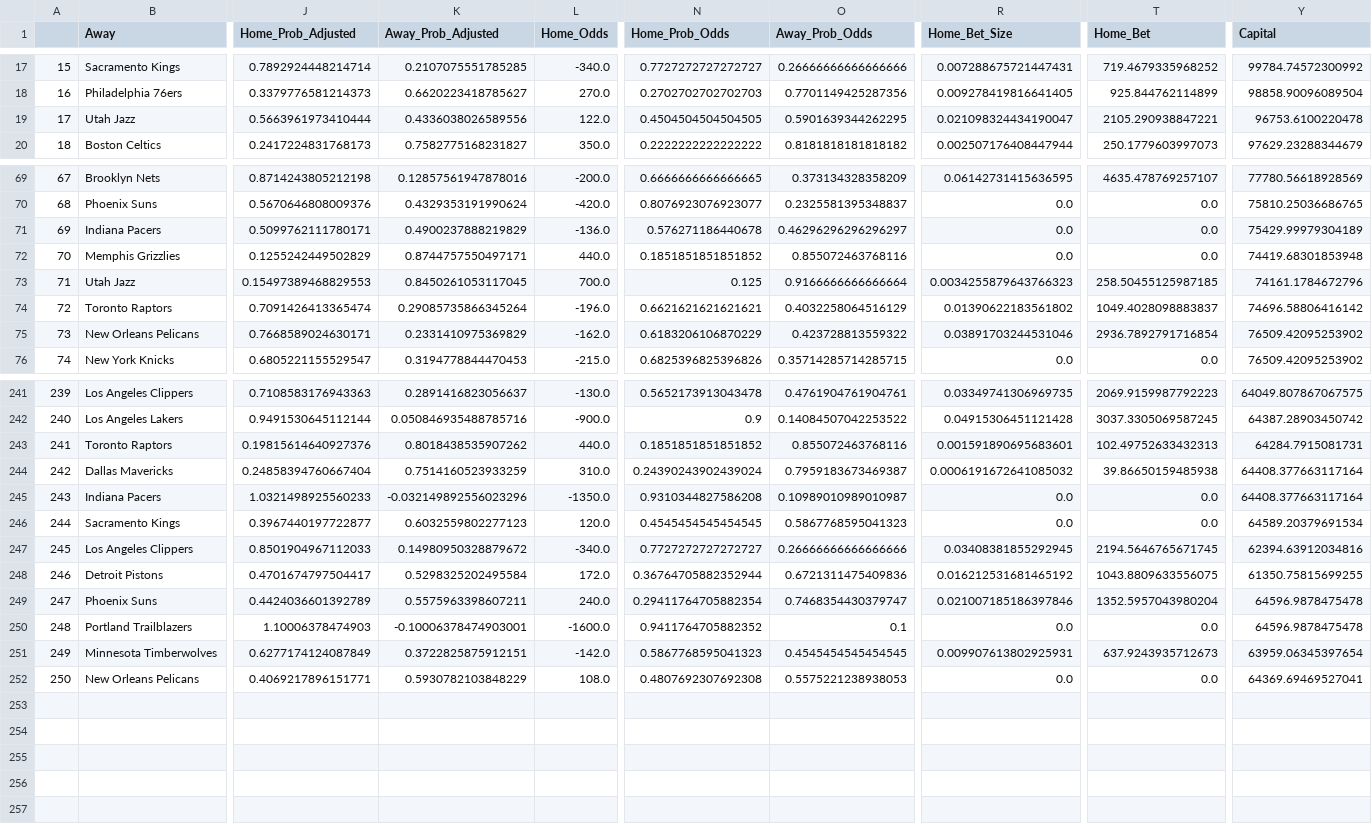
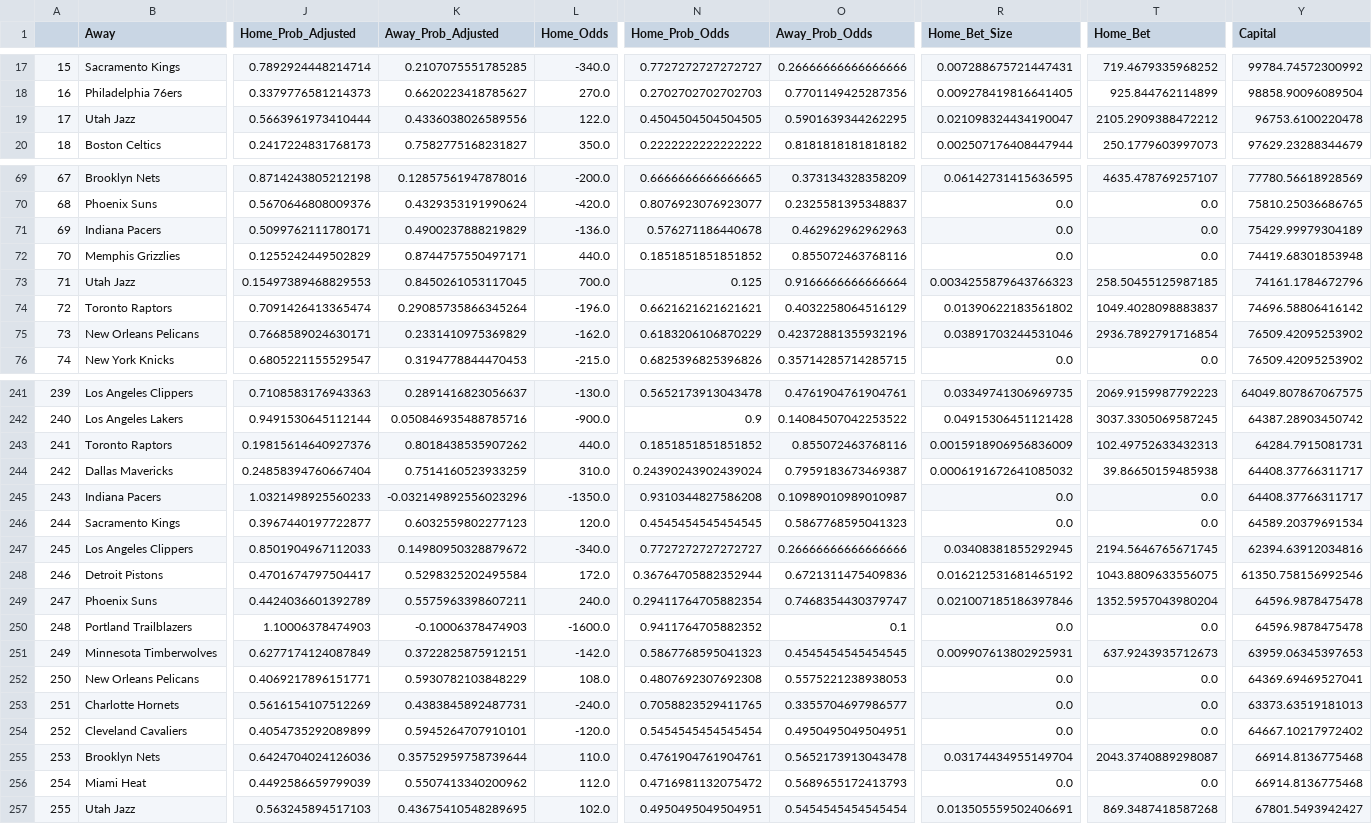
Before and after one commit to hsinger24/NBA-BETTING-V2, a CSV file: In_Season/Data/results_tracker.csv, drawn as a sheet; only a part is shown, gaps mark what is left out; rows hold the shown columns only; the diff covers the shown part only; the diff names each change by its address in the sheet, - before the commit and + after, or states it on an @@ line.

```diff
--- a/In_Season/Data/results_tracker.csv
+++ b/In_Season/Data/results_tracker.csv
-T19 (Home_Bet): 2105.290938847221
+T19 (Home_Bet): 2105.2909388472212
-O71 (Away_Prob_Odds): 0.46296296296296297
+O71 (Away_Prob_Odds): 0.462962962962963
-O75 (Away_Prob_Odds): 0.423728813559322
+O75 (Away_Prob_Odds): 0.42372881355932196
-R243 (Home_Bet_Size): 0.001591890695683601
+R243 (Home_Bet_Size): 0.0015918906956836009
-Y244:Y245 (Capital): 64408.377663117164
+Y244:Y245 (Capital): 64408.37766311717
-Y248 (Capital): 61350.75815699255
+Y248 (Capital): 61350.758156992546
-K250 (Away_Prob_Adjusted): -0.10006378474903001
+K250 (Away_Prob_Adjusted): -0.10006378474903
-Y251 (Capital): 63959.06345397654
+Y251 (Capital): 63959.06345397653
+row 253: 251 | Charlotte Hornets | 0.5616154107512269 | 0.4383845892487731 | -240.0 | 0.7058823529411765 | 0.3355704697986577 | 0.0 | 0.0 | 63373.63519181013
+row 254: 252 | Cleveland Cavaliers | 0.4054735292089899 | 0.5945264707910101 | -120.0 | 0.5454545454545454 | 0.4950495049504951 | 0.0 | 0.0 | 64667.10217972402
+row 255: 253 | Brooklyn Nets | 0.6424704024126036 | 0.35752959758739644 | 110.0 | 0.4761904761904761 | 0.5652173913043478 | 0.03174434955149704 | 2043.3740889298087 | 66914.8136775468
+row 256: 254 | Miami Heat | 0.4492586659799039 | 0.5507413340200962 | 112.0 | 0.4716981132075472 | 0.5689655172413793 | 0.0 | 0.0 | 66914.8136775468
+row 257: 255 | Utah Jazz | 0.563245894517103 | 0.43675410548289695 | 102.0 | 0.4950495049504951 | 0.5454545454545454 | 0.013505559502406691 | 869.3487418587268 | 67801.5493942427
```
Also changed, not shown: 20 edited cells elsewhere in this file, In_Season/Data/results_tracker_external.csv, In_Season/Data/todays_bets.csv, 1 other file.
